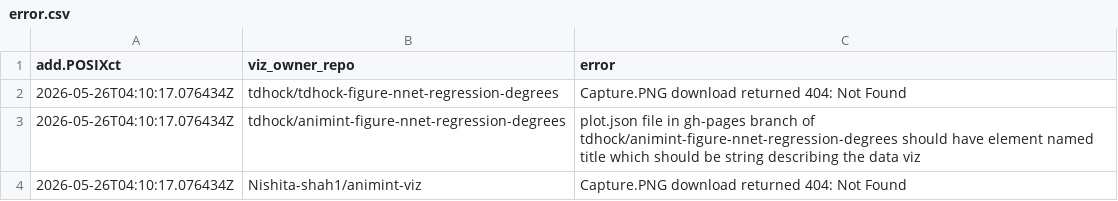
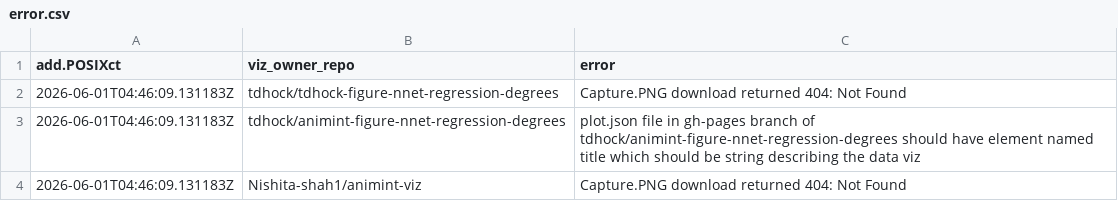
Before and after one commit to animint/gallery, a CSV file: error.csv, drawn as a sheet.

```diff
--- a/error.csv
+++ b/error.csv
@@ -1,4 +1,4 @@
 add.POSIXct,viz_owner_repo,error
-2026-05-26T04:10:17.076434Z,tdhock/tdhock-figure-nnet-regression-degrees,Capture.PNG download returned 404: Not Found
-2026-05-26T04:10:17.076434Z,tdhock/animint-figure-nnet-regression-degrees,plot.json file in gh-pages branch of tdhock/animint-figure-nnet-regression-degrees should have element named title which should be string describing the data viz
-2026-05-26T04:10:17.076434Z,Nishita-shah1/animint-viz,Capture.PNG download returned 404: Not Found
+2026-06-01T04:46:09.131183Z,tdhock/tdhock-figure-nnet-regression-degrees,Capture.PNG download returned 404: Not Found
+2026-06-01T04:46:09.131183Z,tdhock/animint-figure-nnet-regression-degrees,plot.json file in gh-pages branch of tdhock/animint-figure-nnet-regression-degrees should have element named title which should be string describing the data viz
+2026-06-01T04:46:09.131183Z,Nishita-shah1/animint-viz,Capture.PNG download returned 404: Not Found
```
Also changed, not shown: meta.csv, 3 other files.
